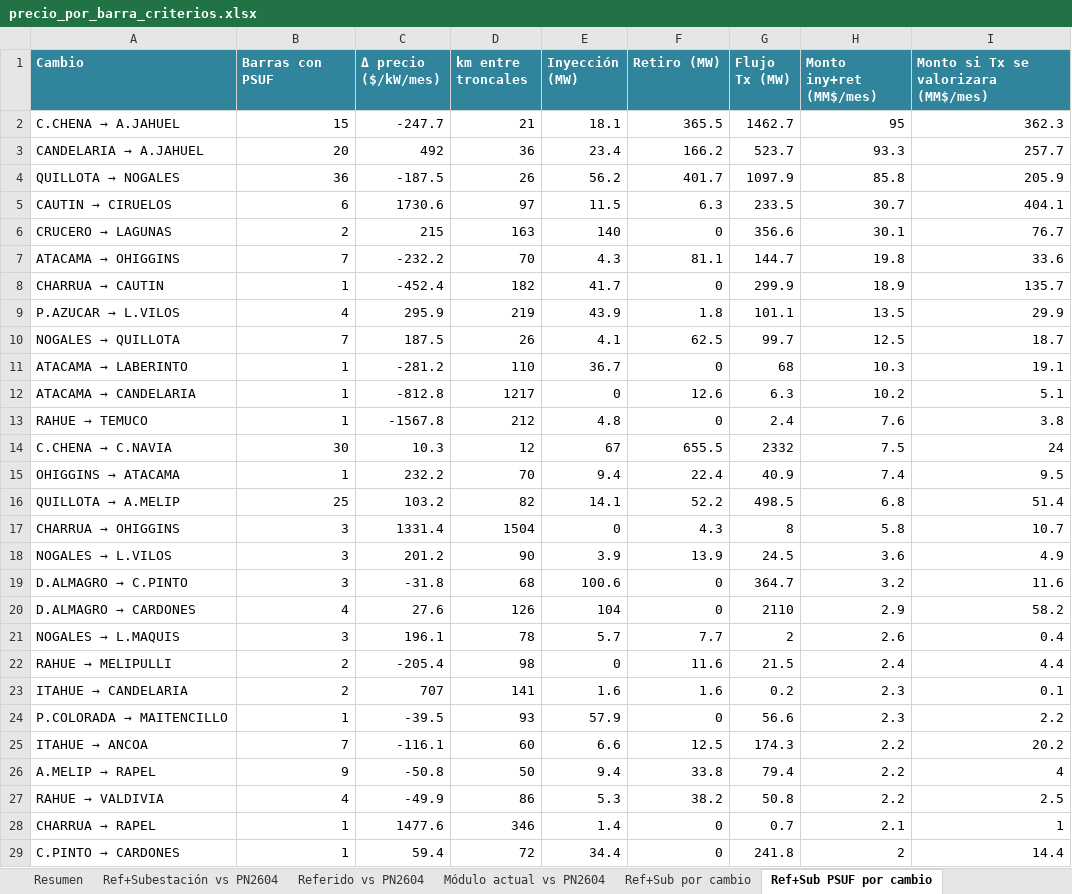
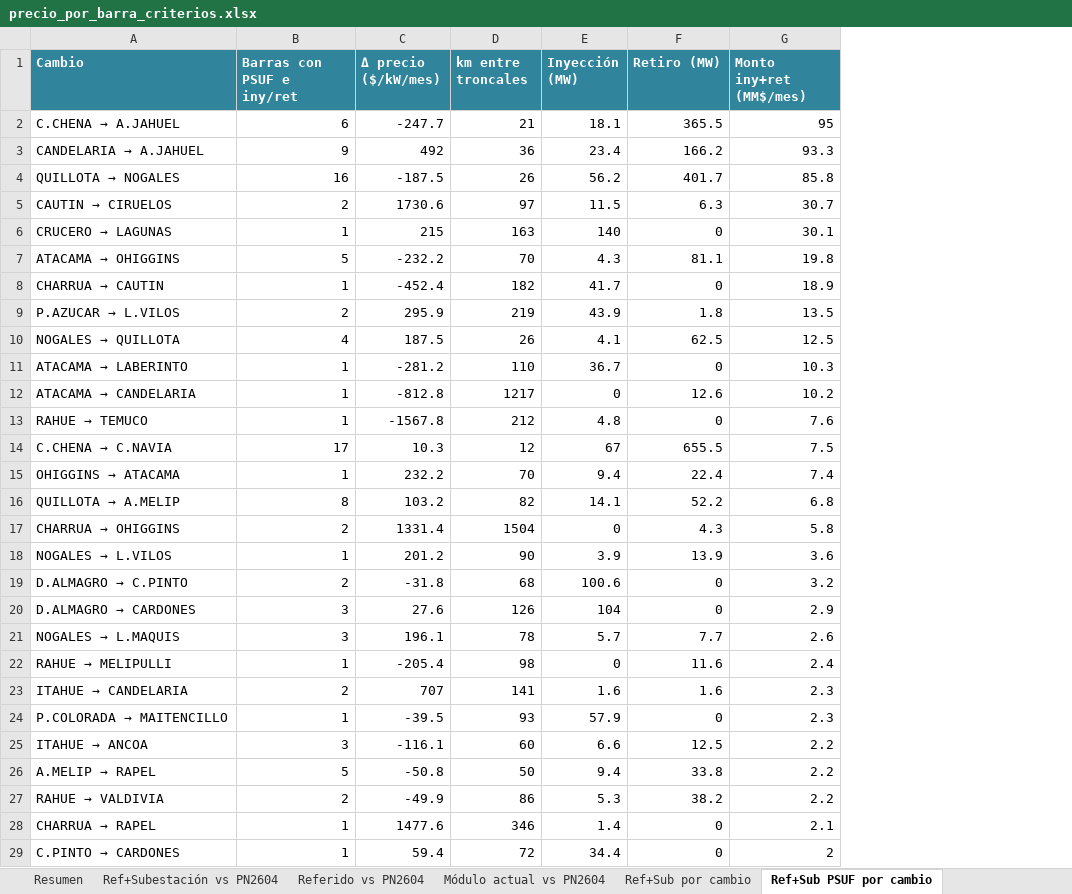
Before and after one commit to AlonsoFU/Minimo-Camino-Electrico---Balance-de-Potencia, an Excel workbook: docs/precio_por_barra_criterios.xlsx, sheet Ref+Sub PSUF por cambio, drawn as a sheet; only a part is shown; values as stored, in another font and other column widths than the file's, no borders; the diff covers the shown part only; the diff names each change by its address in the sheet, - before the commit and + after, or states it on an @@ line.

```diff
--- a/docs/precio_por_barra_criterios.xlsx (sheet Ref+Sub PSUF por cambio)
+++ b/docs/precio_por_barra_criterios.xlsx (sheet Ref+Sub PSUF por cambio)
-column G (Flujo Tx (MW)), rows 2-29: 1462.7 | 523.7 | 1097.9 | 233.5 | 356.6 | 144.7 | 299.9 | 101.1 | 99.7 | 68 | 6.3 | 2.4 | 2332 | 40.9 | 498.5 | 8 | 24.5 | 364.7 | 2110 | 2 | 21.5 | 0.2 | 56.6 | 174.3 | 79.4 | 50.8 | 0.7 | 241.8
-column I, rows 1-29: Monto si Tx se valorizara (MM$/mes) | 362.3 | 257.7 | 205.9 | 404.1 | 76.7 | 33.6 | 135.7 | 29.9 | 18.7 | 19.1 | 5.1 | 3.8 | 24 | 9.5 | 51.4 | 10.7 | 4.9 | 11.6 | 58.2 | 0.4 | 4.4 | 0.1 | 2.2 | 20.2 | 4 | 2.5 | 1 | 14.4
-B1: Barras con PSUF
+B1: Barras con PSUF e iny/ret
-B2 (Barras con PSUF e iny/ret): 15
+B2 (Barras con PSUF e iny/ret): 6
-B3 (Barras con PSUF e iny/ret): 20
+B3 (Barras con PSUF e iny/ret): 9
-B4 (Barras con PSUF e iny/ret): 36
+B4 (Barras con PSUF e iny/ret): 16
-B5 (Barras con PSUF e iny/ret): 6
+B5 (Barras con PSUF e iny/ret): 2
-B6 (Barras con PSUF e iny/ret): 2
+B6 (Barras con PSUF e iny/ret): 1
-B7 (Barras con PSUF e iny/ret): 7
+B7 (Barras con PSUF e iny/ret): 5
-B9 (Barras con PSUF e iny/ret): 4
+B9 (Barras con PSUF e iny/ret): 2
-B10 (Barras con PSUF e iny/ret): 7
+B10 (Barras con PSUF e iny/ret): 4
-B14 (Barras con PSUF e iny/ret): 30
+B14 (Barras con PSUF e iny/ret): 17
-B16 (Barras con PSUF e iny/ret): 25
+B16 (Barras con PSUF e iny/ret): 8
-B17 (Barras con PSUF e iny/ret): 3
+B17 (Barras con PSUF e iny/ret): 2
-B18 (Barras con PSUF e iny/ret): 3
+B18 (Barras con PSUF e iny/ret): 1
-B19 (Barras con PSUF e iny/ret): 3
+B19 (Barras con PSUF e iny/ret): 2
-B20 (Barras con PSUF e iny/ret): 4
+B20 (Barras con PSUF e iny/ret): 3
-B22 (Barras con PSUF e iny/ret): 2
+B22 (Barras con PSUF e iny/ret): 1
-B25 (Barras con PSUF e iny/ret): 7
+B25 (Barras con PSUF e iny/ret): 3
-B26 (Barras con PSUF e iny/ret): 9
+B26 (Barras con PSUF e iny/ret): 5
-B27 (Barras con PSUF e iny/ret): 4
+B27 (Barras con PSUF e iny/ret): 2
```
Also changed, not shown: 15 removed rows and 3 edited cells elsewhere in this sheet, sheet Ref+Sub PSUF detalle, 1 other file.
